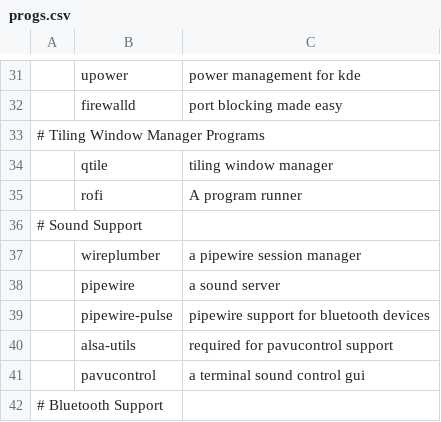
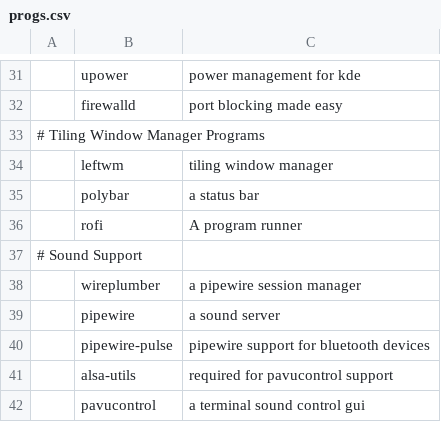
Before and after one commit to GGonnerman/ArchBootstrap, a CSV file: progs.csv, drawn as a sheet; only a part is shown, gaps mark what is left out; the shorter side is filled out with more unchanged rows; the diff names each change by its address in the sheet, - before the commit and + after, or states it on an @@ line.

Commit message:
Changed qtile to leftwm and added polybar

```diff
--- a/progs.csv
+++ b/progs.csv
-B34: qtile
+B34: leftwm
+row 35:  | polybar | a status bar
```
